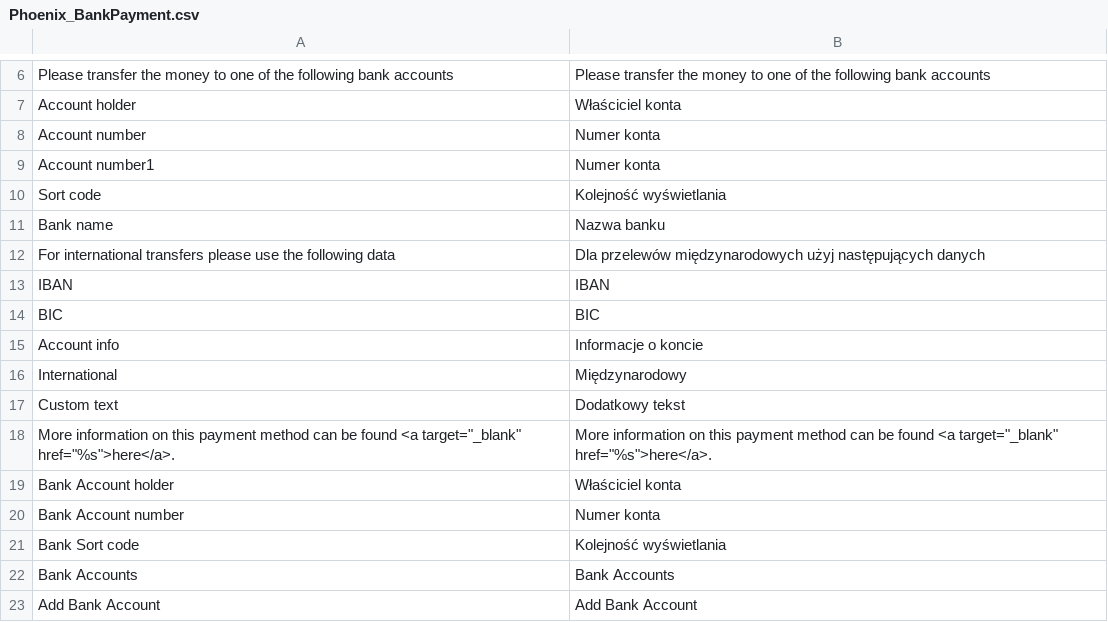
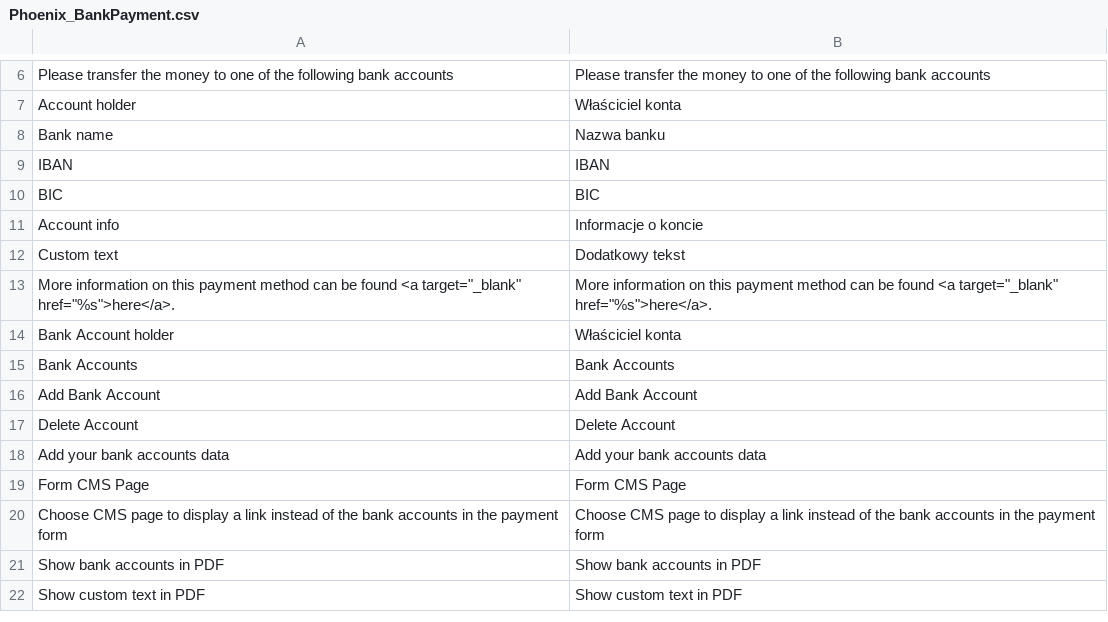
Before and after one commit to PHOENIX-MEDIA/Magento-BankPayment, a CSV file: app/locale/pl_PL/Phoenix_BankPayment.csv, drawn as a sheet; only a part is shown, gaps mark what is left out; the shorter side is filled out with more unchanged rows; the diff names each change by its address in the sheet, - before the commit and + after, or states it on an @@ line.

Commit message:
Dismiss use of "Account Number" and "Sort Code" since the use of IBAN/BIC is now required everywhere.

```diff
--- a/app/locale/pl_PL/Phoenix_BankPayment.csv
+++ b/app/locale/pl_PL/Phoenix_BankPayment.csv
-row 8: Account number | Numer konta
-row 9: Account number1 | Numer konta
-row 10: Sort code | Kolejność wyświetlania
-row 12: For international transfers please use the following data | Dla przelewów międzynarodowych użyj następujących danych
-row 16: International | Międzynarodowy
-row 20: Bank Account number | Numer konta
-row 21: Bank Sort code | Kolejność wyświetlania
```
Also changed, not shown: app/locale/es_ES/Phoenix_BankPayment.csv, app/locale/fr_FR/Phoenix_BankPayment.csv, 19 other files.
